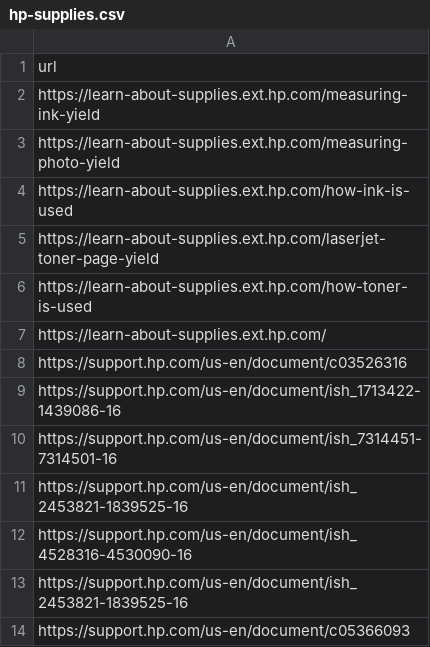
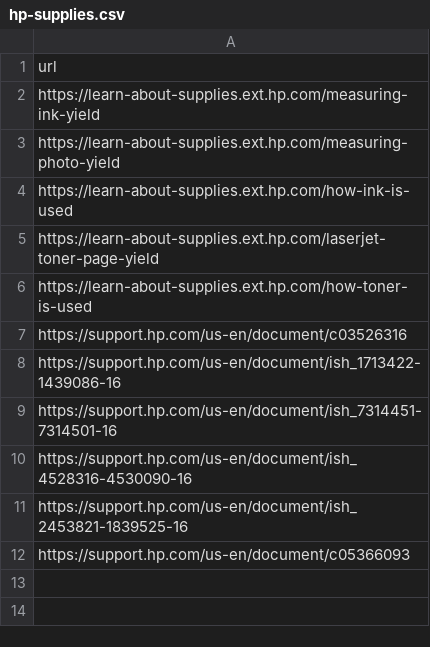
Before and after one commit to ericfordelon/polaris_sitemap_generator, a CSV file: input/hp-supplies.csv, drawn as a sheet; the diff names each change by its address in the sheet, - before the commit and + after, or states it on an @@ line.

```diff
--- a/input/hp-supplies.csv
+++ b/input/hp-supplies.csv
-row 7: https://learn-about-supplies.ext.hp.com/
-row 11: https://support.hp.com/us-en/document/ish_2453821-1839525-16
```
Also changed, not shown: 1 other file.
